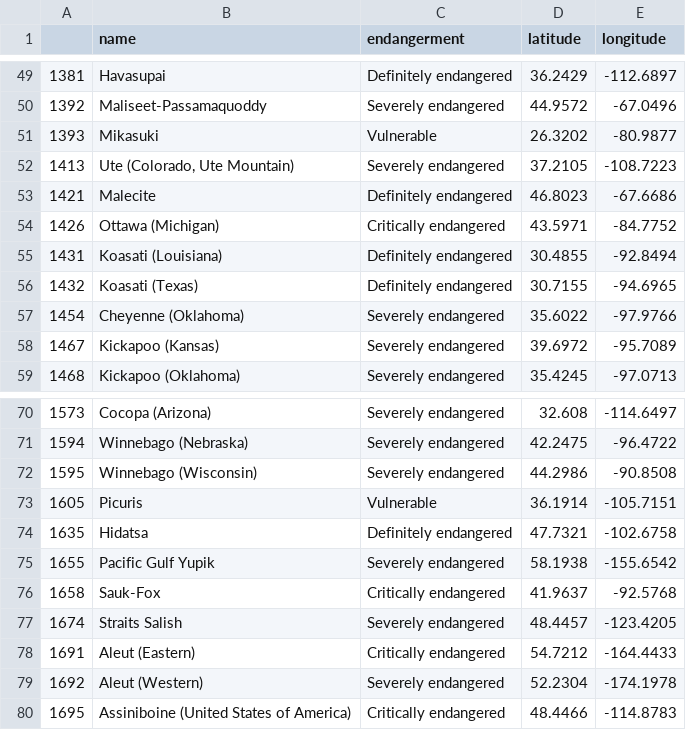
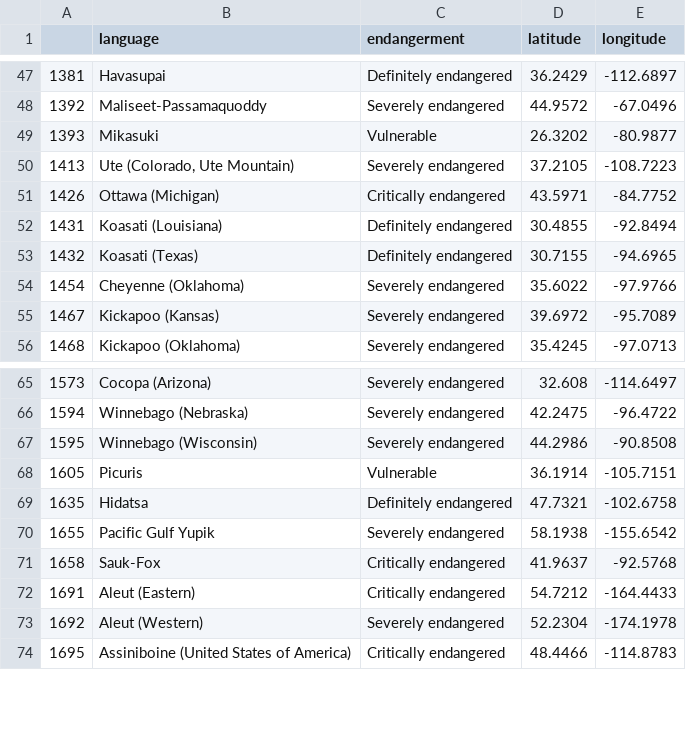
Before and after one commit to luceromendozab/ETL_project, a CSV file: df_usa.csv, drawn as a sheet; only a part is shown, gaps mark what is left out; the diff covers the shown part only.

```diff
--- a/df_usa.csv
+++ b/df_usa.csv
@@ -1 +1 @@
-,name,endangerment,latitude,longitude
+,language,endangerment,latitude,longitude
@@ -52,3 +50,2 @@
 1413,"Ute (Colorado, Ute Mountain)",Severely endangered,37.2105,-108.7223
-1421,Malecite,Definitely endangered,46.8023,-67.6686
 1426,Ottawa (Michigan),Critically endangered,43.5971,-84.7752
@@ -76,3 +71,2 @@
 1658,Sauk-Fox,Critically endangered,41.9637,-92.5768
-1674,Straits Salish,Severely endangered,48.4457,-123.4205
 1691,Aleut (Eastern),Critically endangered,54.7212,-164.4433
```
Also changed, not shown: 9 removed rows elsewhere in this file, 32 other files.
